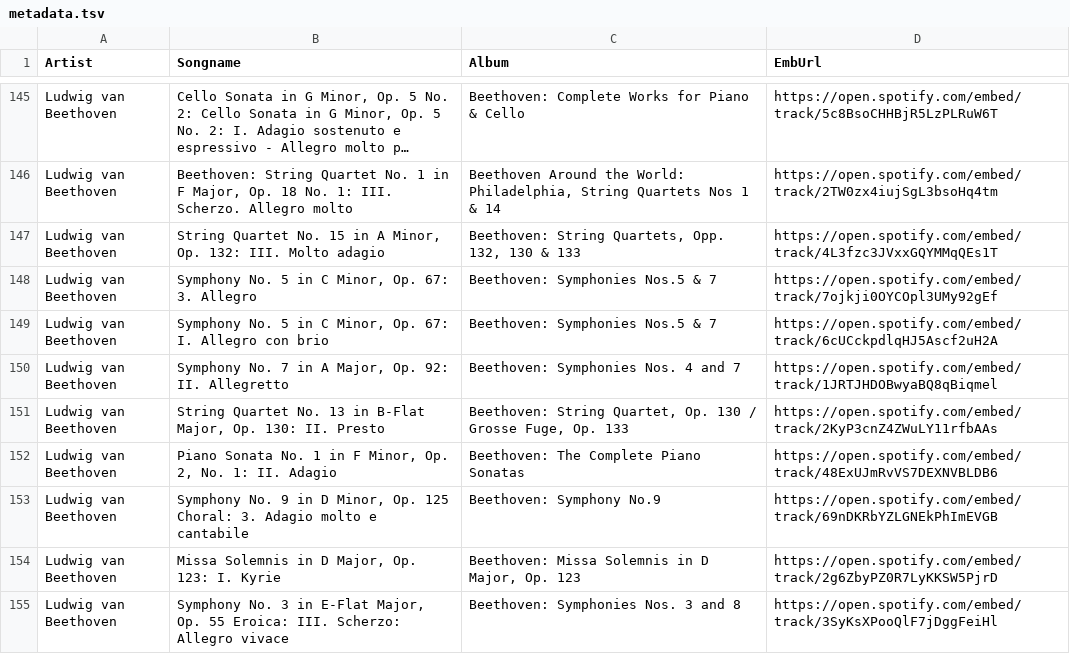
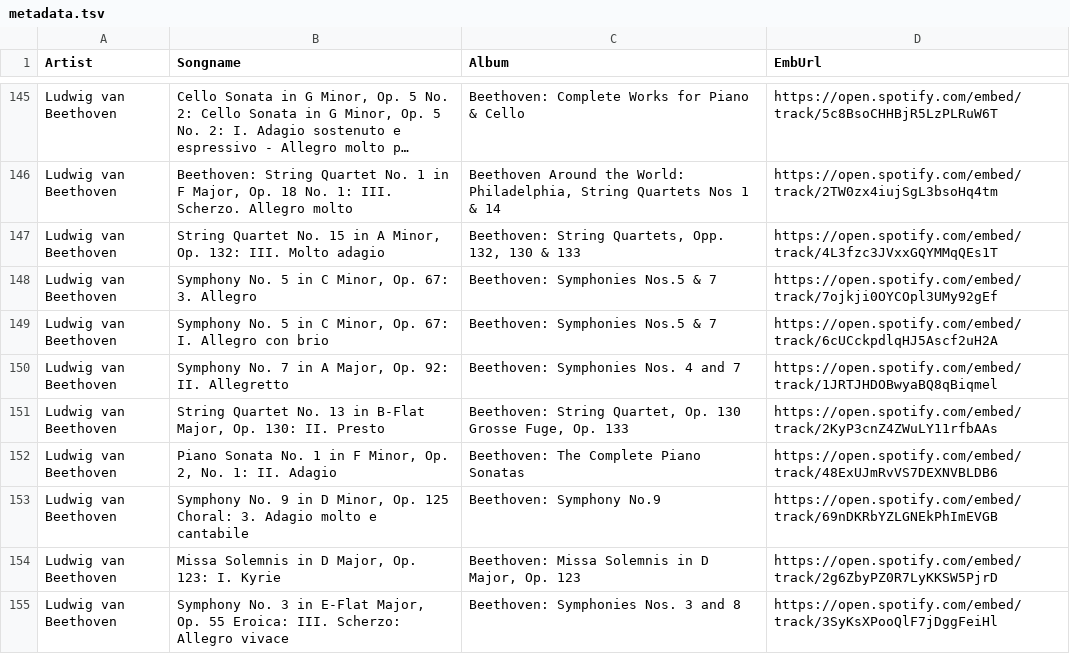
Before and after one commit to ChristophRaab/Cairo-Showcases, a TSV file: data_storage/metadata.tsv, drawn as a sheet; only a part is shown, gaps mark what is left out; long unchanged cells end in …; the diff covers the shown part only.

```diff
--- a/data_storage/metadata.tsv
+++ b/data_storage/metadata.tsv
@@ -150,3 +150,3 @@ Ludwig van Beethoven	Symphony No. 5 in C Minor, Op. 67: I. Allegro con brio	Beet
 Ludwig van Beethoven	Symphony No. 7 in A Major, Op. 92: II. Allegretto	Beethoven: Symphonies Nos. 4 and 7	https://open.spotify.com/embed/track/1JRTJHDOBwyaBQ8qBiqmel
-Ludwig van Beethoven	String Quartet No. 13 in B-Flat Major, Op. 130: II. Presto	Beethoven: String Quartet, Op. 130 / Grosse Fuge, Op. 133	https://open.spotify.com/embed/track/2KyP3cnZ4ZWuLY11rfbAAs
+Ludwig van Beethoven	String Quartet No. 13 in B-Flat Major, Op. 130: II. Presto	Beethoven: String Quartet, Op. 130   Grosse Fuge, Op. 133	https://open.spotify.com/embed/track/2KyP3cnZ4ZWuLY11rfbAAs
 Ludwig van Beethoven	Piano Sonata No. 1 in F Minor, Op. 2, No. 1: II. Adagio	Beethoven: The Complete Piano Sonatas	https://open.spotify.com/embed/track/48ExUJmRvVS7DEXNVBLDB6
```
Also changed, not shown: 44 edited cells elsewhere in this file, 1 other file.
